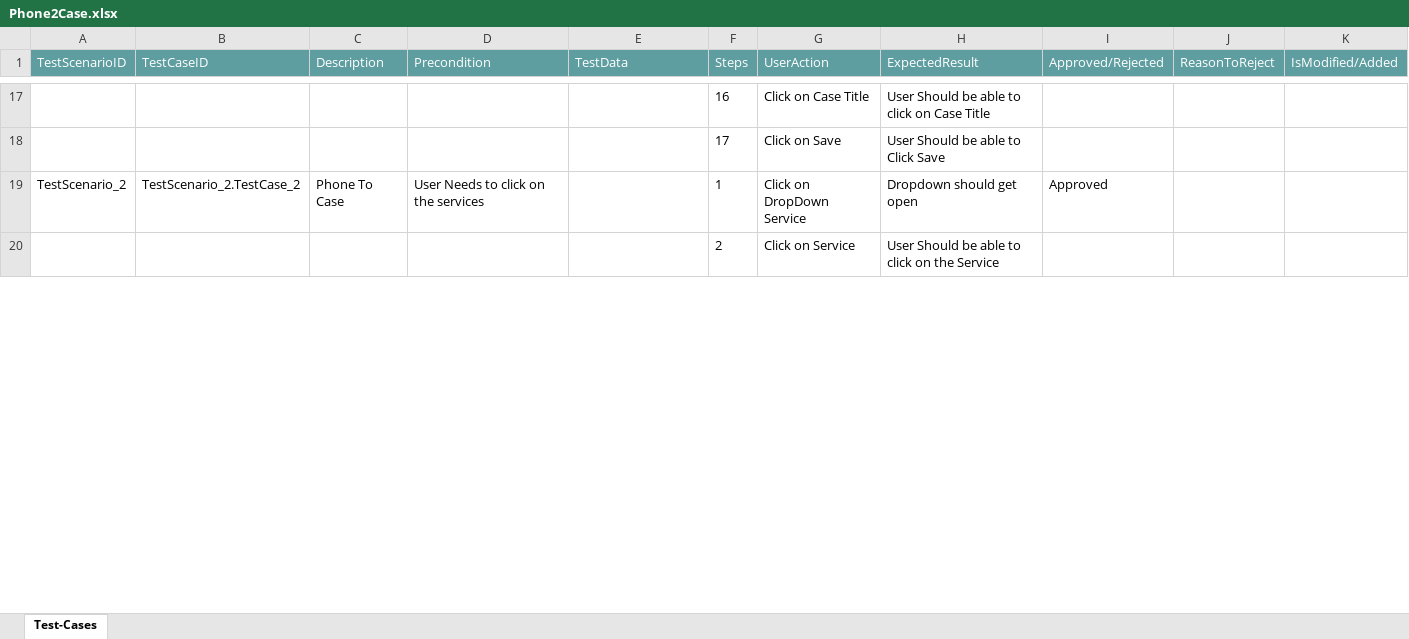
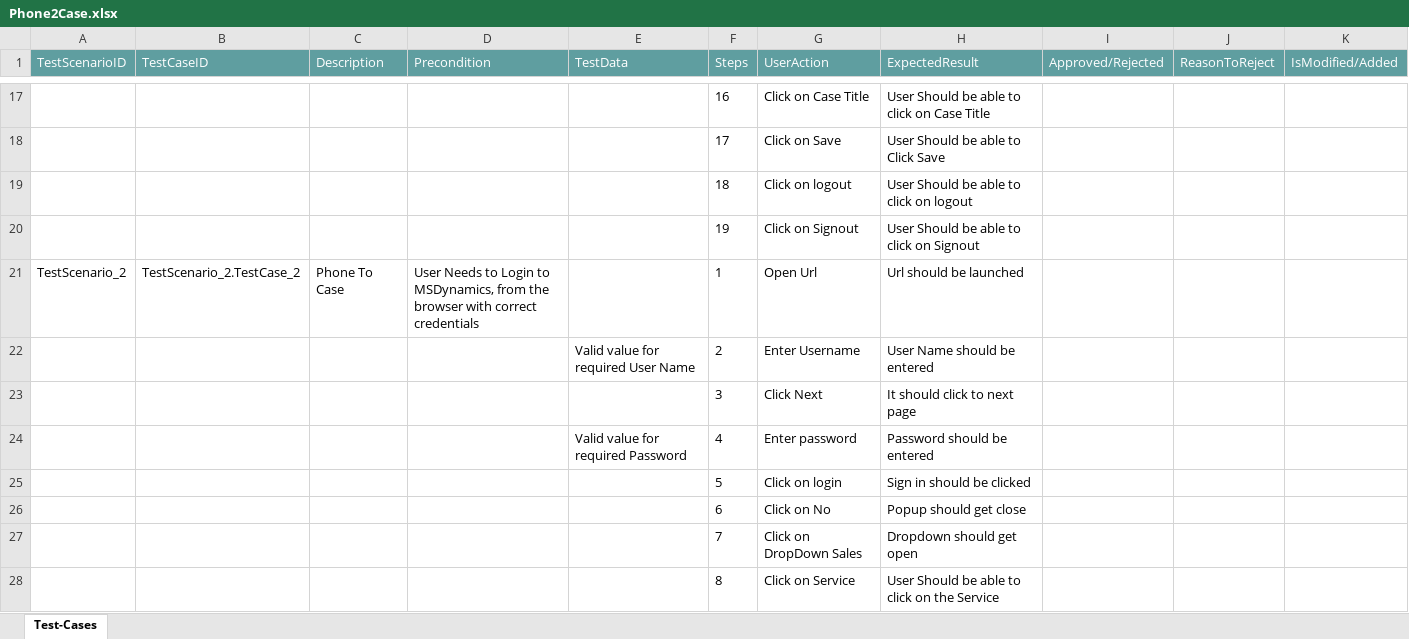
Before and after one commit to ShaikMohamedIrfan/Traning, an Excel workbook: Phone2Case.xlsx, sheet Test-Cases, drawn as a sheet; only a part is shown, gaps mark what is left out; values as stored, in another font and other column widths than the file's, no borders; table styles not drawn; addresses are those after the commit; the diff covers the shown part only; the diff names each change by its address in the sheet, - before the commit and + after, or states it on an @@ line.

Commit message:
Initial Commit for Verification of Test cases

```diff
--- a/Phone2Case.xlsx (sheet Test-Cases)
+++ b/Phone2Case.xlsx (sheet Test-Cases)
+row 19:  |  |  |  |  | 18 | Click on logout | User Should be able to click on logout
+row 20:  |  |  |  |  | 19 | Click on Signout | User Should be able to click on Signout
-D21 (Precondition): …Needs to click on the services
+D21 (Precondition): …Needs to Login to MSDynamics, from the browser with correct credentials
-G21 (UserAction): Click on DropDown Service
+G21 (UserAction): Open Url
-H21 (ExpectedResult): Dropdown should get open
+H21 (ExpectedResult): Url should be launched
-I21 (Approved/Rejected): Approved
+I21 (Approved/Rejected): (empty)
+row 22:  |  |  |  | Valid value for required User Name | 2 | Enter Username | User Name should be entered
+row 23:  |  |  |  |  | 3 | Click Next | It should click to next page
+row 24:  |  |  |  | Valid value for required Password | 4 | Enter password | Password should be entered
+row 25:  |  |  |  |  | 5 | Click on login | Sign in should be clicked
+row 26:  |  |  |  |  | 6 | Click on No | Popup should get close
+row 27:  |  |  |  |  | 7 | Click on DropDown Sales | Dropdown should get open
-F28 (Steps): 2
+F28 (Steps): 8
```
Also changed, not shown: 1 added row and 9 edited cells elsewhere in this sheet.
